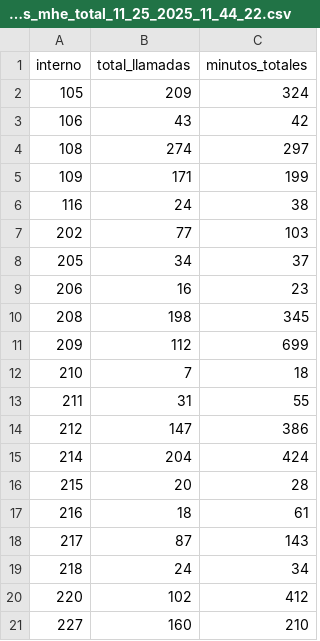
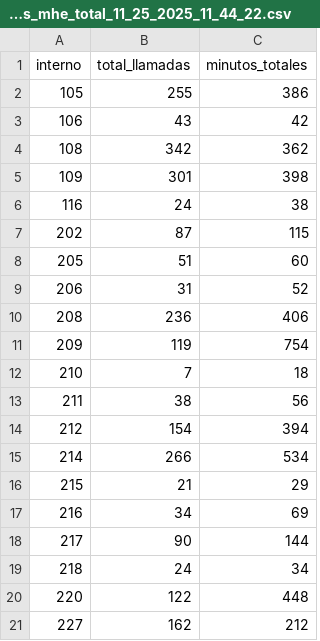
Before and after one commit to mauforonda/reportes_mhe, a CSV file: data/LlamadasMhe/llamadasmhe.llamadas_mhe_total_11_25_2025_11_44_22.csv, drawn as a sheet; only a part is shown; the diff covers the shown part only.

```diff
--- a/data/LlamadasMhe/llamadasmhe.llamadas_mhe_total_11_25_2025_11_44_22.csv
+++ b/data/LlamadasMhe/llamadasmhe.llamadas_mhe_total_11_25_2025_11_44_22.csv
@@ -1,21 +1,21 @@
 interno,total_llamadas,minutos_totales
-105,209,324
+105,255,386
 106,43,42
-108,274,297
-109,171,199
+108,342,362
+109,301,398
 116,24,38
-202,77,103
-205,34,37
-206,16,23
-208,198,345
-209,112,699
+202,87,115
+205,51,60
+206,31,52
+208,236,406
+209,119,754
 210,7,18
-211,31,55
-212,147,386
-214,204,424
-215,20,28
-216,18,61
-217,87,143
+211,38,56
+212,154,394
+214,266,534
+215,21,29
+216,34,69
+217,90,144
 218,24,34
-220,102,412
-227,160,210
+220,122,448
+227,162,212
```
Also changed, not shown: 9 added rows and 117 edited cells elsewhere in this file, data/LlamadasMhe/llamadasmhe.llamadas_mhe_total_11_25_2025_12_21_24.csv, data/LlamadasMhe/llamadasmhe.llamadas_octubre_noviembre.csv, 4 other files.
